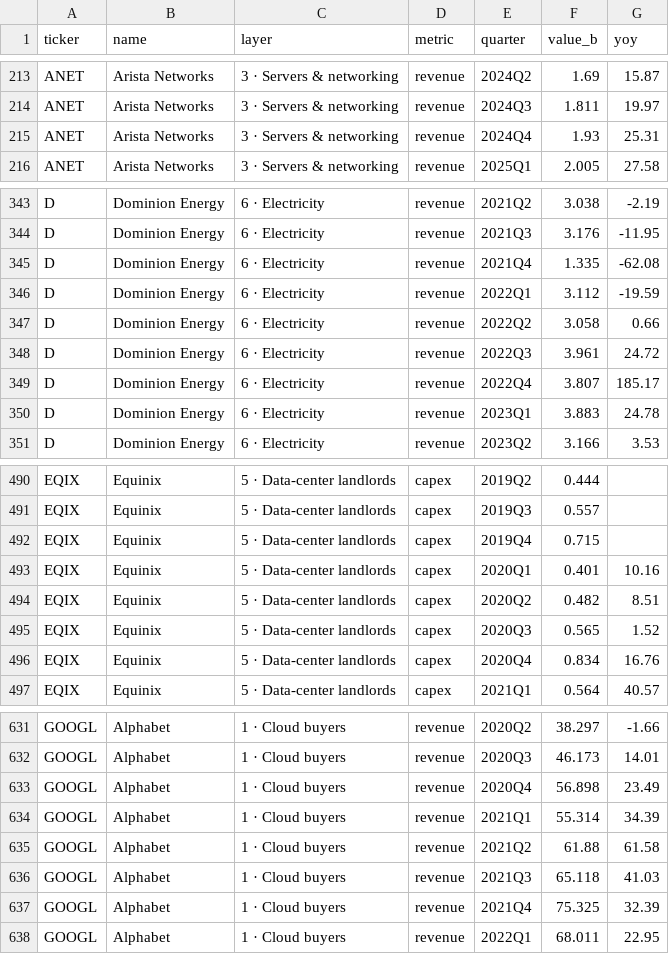
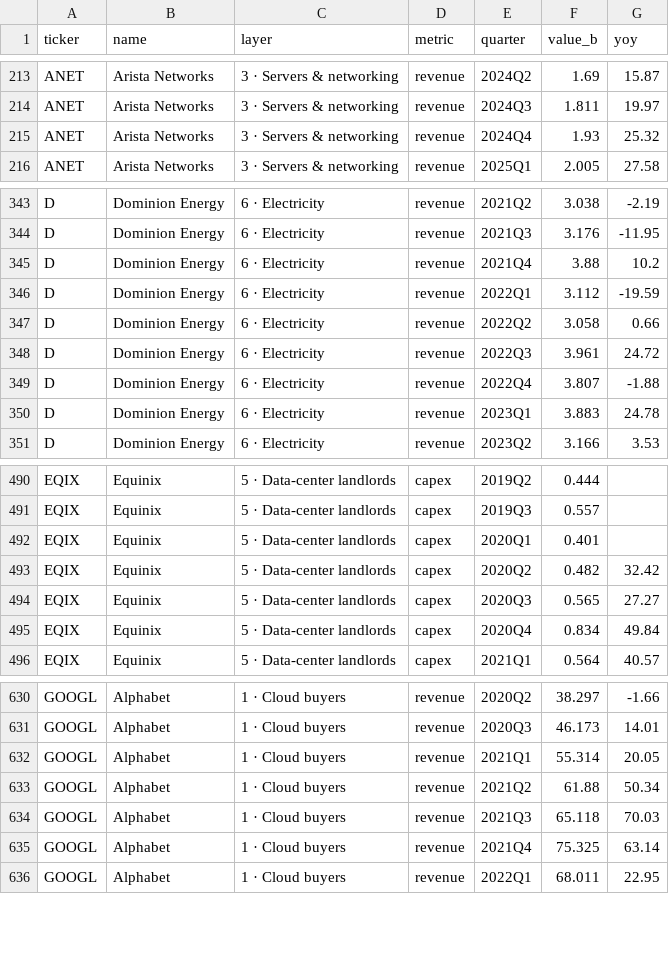
Before and after one commit to autkarsh025/follow-the-power, a CSV file: docs/data/fin_latest.csv, drawn as a sheet; only a part is shown, gaps mark what is left out; the diff covers the shown part only.

```diff
--- a/docs/data/fin_latest.csv
+++ b/docs/data/fin_latest.csv
@@ -214,3 +214,3 @@ ANET,Arista Networks,3 · Servers & networking,revenue,2024Q2,1.69,15.87
 ANET,Arista Networks,3 · Servers & networking,revenue,2024Q3,1.811,19.97
-ANET,Arista Networks,3 · Servers & networking,revenue,2024Q4,1.93,25.31
+ANET,Arista Networks,3 · Servers & networking,revenue,2024Q4,1.93,25.32
 ANET,Arista Networks,3 · Servers & networking,revenue,2025Q1,2.005,27.58
@@ -344,3 +344,3 @@ D,Dominion Energy,6 · Electricity,revenue,2021Q2,3.038,-2.19
 D,Dominion Energy,6 · Electricity,revenue,2021Q3,3.176,-11.95
-D,Dominion Energy,6 · Electricity,revenue,2021Q4,1.335,-62.08
+D,Dominion Energy,6 · Electricity,revenue,2021Q4,3.88,10.2
 D,Dominion Energy,6 · Electricity,revenue,2022Q1,3.112,-19.59
@@ -348,3 +348,3 @@ D,Dominion Energy,6 · Electricity,revenue,2022Q2,3.058,0.66
 D,Dominion Energy,6 · Electricity,revenue,2022Q3,3.961,24.72
-D,Dominion Energy,6 · Electricity,revenue,2022Q4,3.807,185.17
+D,Dominion Energy,6 · Electricity,revenue,2022Q4,3.807,-1.88
 D,Dominion Energy,6 · Electricity,revenue,2023Q1,3.883,24.78
@@ -491,7 +491,6 @@ EQIX,Equinix,5 · Data-center landlords,capex,2019Q2,0.444,
 EQIX,Equinix,5 · Data-center landlords,capex,2019Q3,0.557,
-EQIX,Equinix,5 · Data-center landlords,capex,2019Q4,0.715,
-EQIX,Equinix,5 · Data-center landlords,capex,2020Q1,0.401,10.16
-EQIX,Equinix,5 · Data-center landlords,capex,2020Q2,0.482,8.51
-EQIX,Equinix,5 · Data-center landlords,capex,2020Q3,0.565,1.52
-EQIX,Equinix,5 · Data-center landlords,capex,2020Q4,0.834,16.76
+EQIX,Equinix,5 · Data-center landlords,capex,2020Q1,0.401,
+EQIX,Equinix,5 · Data-center landlords,capex,2020Q2,0.482,32.42
+EQIX,Equinix,5 · Data-center landlords,capex,2020Q3,0.565,27.27
+EQIX,Equinix,5 · Data-center landlords,capex,2020Q4,0.834,49.84
 EQIX,Equinix,5 · Data-center landlords,capex,2021Q1,0.564,40.57
@@ -632,7 +631,6 @@ GOOGL,Alphabet,1 · Cloud buyers,revenue,2020Q2,38.297,-1.66
 GOOGL,Alphabet,1 · Cloud buyers,revenue,2020Q3,46.173,14.01
-GOOGL,Alphabet,1 · Cloud buyers,revenue,2020Q4,56.898,23.49
-GOOGL,Alphabet,1 · Cloud buyers,revenue,2021Q1,55.314,34.39
-GOOGL,Alphabet,1 · Cloud buyers,revenue,2021Q2,61.88,61.58
-GOOGL,Alphabet,1 · Cloud buyers,revenue,2021Q3,65.118,41.03
-GOOGL,Alphabet,1 · Cloud buyers,revenue,2021Q4,75.325,32.39
+GOOGL,Alphabet,1 · Cloud buyers,revenue,2021Q1,55.314,20.05
+GOOGL,Alphabet,1 · Cloud buyers,revenue,2021Q2,61.88,50.34
+GOOGL,Alphabet,1 · Cloud buyers,revenue,2021Q3,65.118,70.03
+GOOGL,Alphabet,1 · Cloud buyers,revenue,2021Q4,75.325,63.14
 GOOGL,Alphabet,1 · Cloud buyers,revenue,2022Q1,68.011,22.95
```
Also changed, not shown: 14 edited cells elsewhere in this file, docs/data/fin_quarterly.csv, docs/data/quality_checks.csv, 4 other files.
